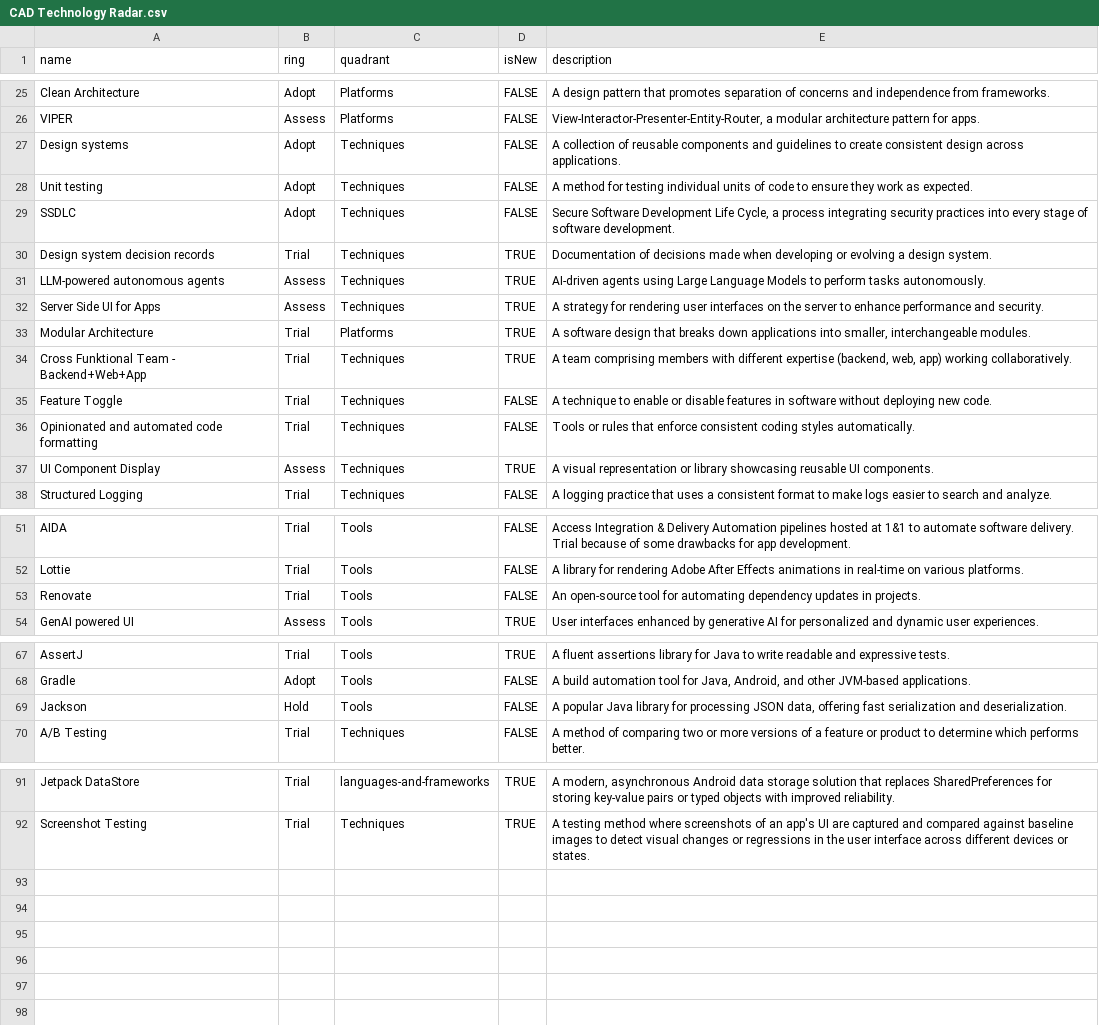
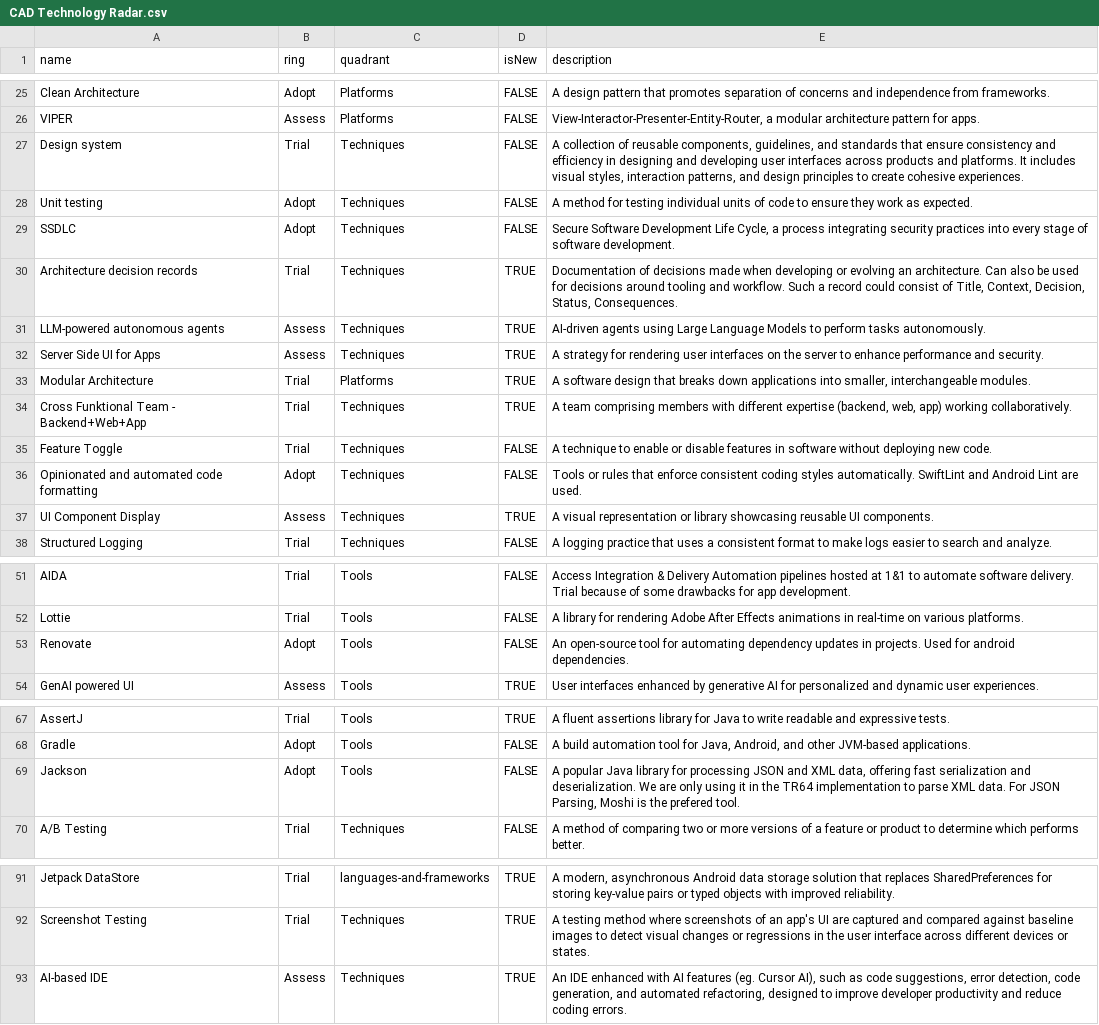
Before and after one commit to accapps/TechRadar, a CSV file: CAD Technology Radar.csv, drawn as a sheet; only a part is shown, gaps mark what is left out.

Commit message:
changes according to workshop feedback

```diff
--- a/CAD Technology Radar.csv
+++ b/CAD Technology Radar.csv
@@ -26,6 +26,6 @@ Clean Architecture,Adopt,Platforms,FALSE,"A design pattern that promotes separat
 VIPER,Assess,Platforms,FALSE,"View-Interactor-Presenter-Entity-Router, a modular architecture pattern for apps.",,
-Design systems,Adopt,Techniques,FALSE,"A collection of reusable components and guidelines to create consistent design across applications.",,
+Design system,Trial,Techniques,FALSE,"A collection of reusable components, guidelines, and standards that ensure consistency and efficiency in designing and developing user interfaces across products and platforms. It includes visual styles, interaction patterns, and design principles to create cohesive experiences.",,
 Unit testing,Adopt,Techniques,FALSE,"A method for testing individual units of code to ensure they work as expected.",,
 SSDLC,Adopt,Techniques,FALSE,"Secure Software Development Life Cycle, a process integrating security practices into every stage of software development.",,
-Design system decision records,Trial,Techniques,TRUE,"Documentation of decisions made when developing or evolving a design system.",,
+Architecture decision records,Trial,Techniques,TRUE,"Documentation of decisions made when developing or evolving an architecture. Can also be used for decisions around tooling and workflow. Such a record could consist of Title, Context, Decision, Status, Consequences.",,
 LLM-powered autonomous agents,Assess,Techniques,TRUE,"AI-driven agents using Large Language Models to perform tasks autonomously.",,
@@ -35,3 +35,3 @@ Cross Funktional Team - Backend+Web+App,Trial,Techniques,TRUE,"A team comprising
 Feature Toggle,Trial,Techniques,FALSE,"A technique to enable or disable features in software without deploying new code.",,
-Opinionated and automated code formatting,Trial,Techniques,FALSE,"Tools or rules that enforce consistent coding styles automatically.",,
+Opinionated and automated code formatting,Adopt,Techniques,FALSE,"Tools or rules that enforce consistent coding styles automatically. SwiftLint and Android Lint are used.",,
 UI Component Display,Assess,Techniques,TRUE,"A visual representation or library showcasing reusable UI components.",,
@@ -52,3 +52,3 @@ AIDA,Trial,Tools,FALSE,"Access Integration & Delivery Automation pipelines hoste
 Lottie,Trial,Tools,FALSE,"A library for rendering Adobe After Effects animations in real-time on various platforms.",,
-Renovate,Trial,Tools,FALSE,"An open-source tool for automating dependency updates in projects.",,
+Renovate,Adopt,Tools,FALSE,"An open-source tool for automating dependency updates in projects. Used for android dependencies.",,
 GenAI powered UI,Assess,Tools,TRUE,"User interfaces enhanced by generative AI for personalized and dynamic user experiences.",,
@@ -68,3 +68,3 @@ AssertJ,Trial,Tools,TRUE,"A fluent assertions library for Java to write readable
 Gradle,Adopt,Tools,FALSE,"A build automation tool for Java, Android, and other JVM-based applications.",,
-Jackson,Hold,Tools,FALSE,"A popular Java library for processing JSON data, offering fast serialization and deserialization.",,
+Jackson,Adopt,Tools,FALSE,"A popular Java library for processing JSON and XML data, offering fast serialization and deserialization. We are only using it in the TR64 implementation to parse XML data. For JSON Parsing, Moshi is the prefered tool.",,
 A/B Testing,Trial,Techniques,FALSE,"A method of comparing two or more versions of a feature or product to determine which performs better.",,
@@ -92 +92,2 @@ Jetpack DataStore,Trial,languages-and-frameworks,TRUE,"A modern, asynchronous An
 Screenshot Testing,Trial,Techniques,TRUE,"A testing method where screenshots of an app's UI are captured and compared against baseline images to detect visual changes or regressions in the user interface across different devices or states.",,
+AI-based IDE,Assess,Techniques,TRUE,"An IDE enhanced with AI features (eg. Cursor AI), such as code suggestions, error detection, code generation, and automated refactoring, designed to improve developer productivity and reduce coding errors.",,
```
